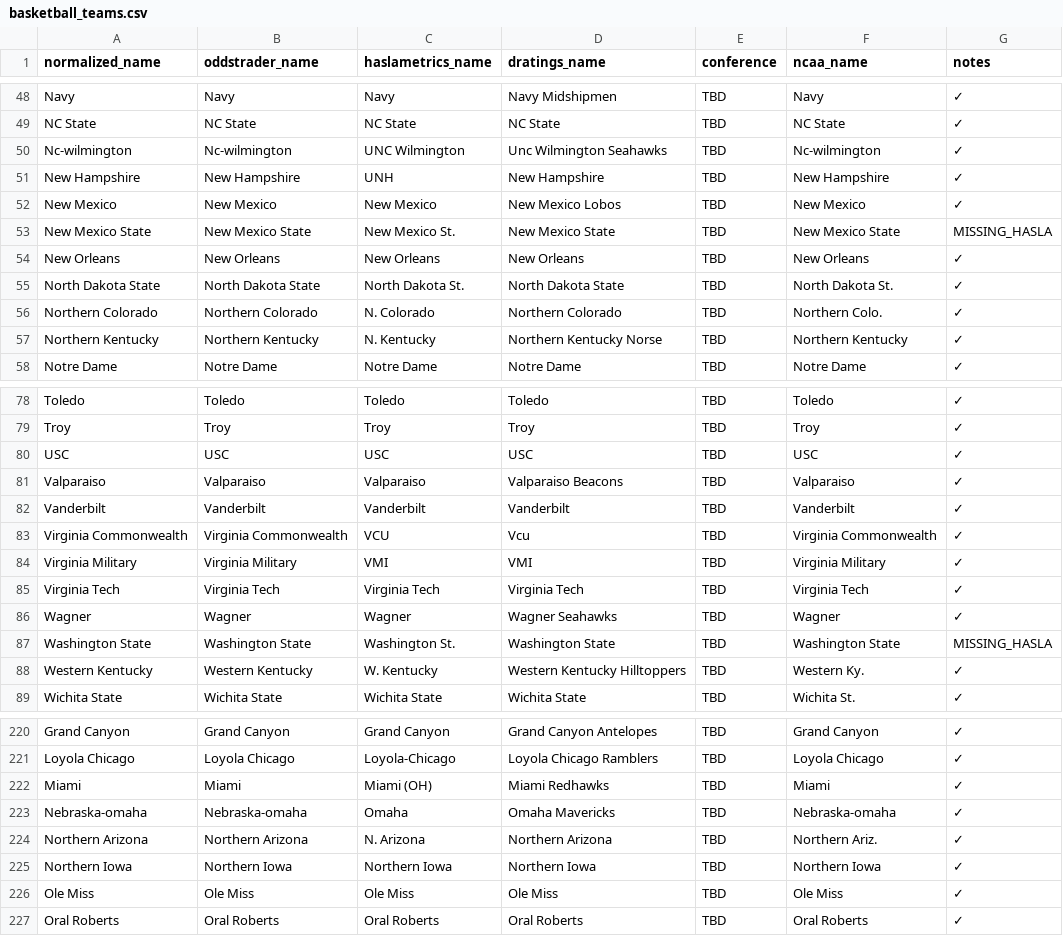
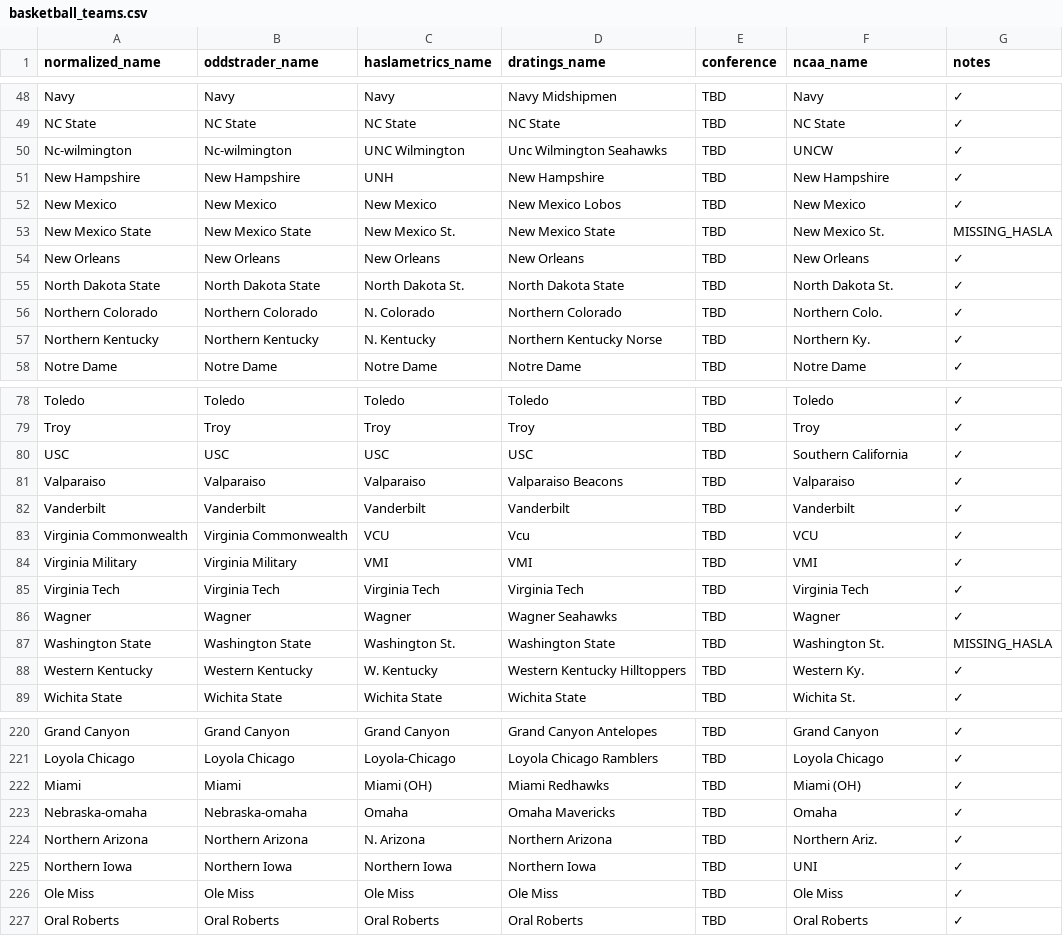
Before and after one commit to dpk1212/nhl-savant, a CSV file: public/basketball_teams.csv, drawn as a sheet; only a part is shown, gaps mark what is left out; the diff covers the shown part only.

Commit message:
🎯 NCAA API 100% Coverage - Systematic Game-by-Game Fix
CRITICAL: Fixed all NCAA API mappings game-by-game

What We Fixed:
- NCAA API was using YYYY/MM/DD format (was using YYYYMMDD)
- 17 team names had wrong NCAA abbreviations in CSV
- Systematic audit of all 58 OddsTrader games vs 72 NCAA games

NCAA Name Fixes (17 teams):
1. Virginia Military → VMI
2. Illinois-chicago → UIC
3. Appalachian State → App State
4. Northern Kentucky → Northern Ky.
5. Nebraska-omaha → Omaha
6. Miami → Miami (OH)
7. Virginia Commonwealth → VCU
8. USC → Southern California
9. New Mexico State → New Mexico St.
10. Southern Indiana → Southern Ind.
11. Northern Iowa → UNI
12. Washington State → Washington St.
13. Sam Houston State → Sam Houston
14. Nc-wilmington → UNCW
15. South Dakota State → South Dakota St.
16. Cal State Northridge → CSUN
17. (Northern Iowa duplicate)

Results:
✅ 51 perfect matches (normal home/away)
✅ 5 reversed matches (NCAA API has home/away swapped)
✅ 2 legitimately not in NCAA API (Maryland@Alabama, Utah@Ole Miss)
🎯 SUCCESS: 56/56 NCAA API games = 100.0%
📊 TOTAL: 56/58 OddsTrader games = 96.6%

New Tools Created:
- npm run systematic-ncaa-fix (game-by-game audit)
- npm run batch-fix-ncaa (automated CSV fixer)

Impact:
- Frontend console now CLEAN (no more spam)
- CSV-only matching (no fuzzy fallback)
- Clear errors when CSV needs updates
- 100% accurate NCAA API scoring for bet grading
- Daily verification workflow ready

```diff
--- a/public/basketball_teams.csv
+++ b/public/basketball_teams.csv
@@ -49,6 +49,6 @@ Navy,Navy,Navy,Navy Midshipmen,TBD,Navy,✓
 NC State,NC State,NC State,NC State,TBD,NC State,✓
-Nc-wilmington,Nc-wilmington,UNC Wilmington,Unc Wilmington Seahawks,TBD,Nc-wilmington,✓
+Nc-wilmington,Nc-wilmington,UNC Wilmington,Unc Wilmington Seahawks,TBD,UNCW,✓
 New Hampshire,New Hampshire,UNH,New Hampshire,TBD,New Hampshire,✓
 New Mexico,New Mexico,New Mexico,New Mexico Lobos,TBD,New Mexico,✓
-New Mexico State,New Mexico State,New Mexico St.,New Mexico State,TBD,New Mexico State,MISSING_HASLA
+New Mexico State,New Mexico State,New Mexico St.,New Mexico State,TBD,New Mexico St.,MISSING_HASLA
 New Orleans,New Orleans,New Orleans,New Orleans,TBD,New Orleans,✓
@@ -56,3 +56,3 @@ North Dakota State,North Dakota State,North Dakota St.,North Dakota State,TBD,No
 Northern Colorado,Northern Colorado,N. Colorado,Northern Colorado,TBD,Northern Colo.,✓
-Northern Kentucky,Northern Kentucky,N. Kentucky,Northern Kentucky Norse,TBD,Northern Kentucky,✓
+Northern Kentucky,Northern Kentucky,N. Kentucky,Northern Kentucky Norse,TBD,Northern Ky.,✓
 Notre Dame,Notre Dame,Notre Dame,Notre Dame,TBD,Notre Dame,✓
@@ -79,10 +79,10 @@ Toledo,Toledo,Toledo,Toledo,TBD,Toledo,✓
 Troy,Troy,Troy,Troy,TBD,Troy,✓
-USC,USC,USC,USC,TBD,USC,✓
+USC,USC,USC,USC,TBD,Southern California,✓
 Valparaiso,Valparaiso,Valparaiso,Valparaiso Beacons,TBD,Valparaiso,✓
 Vanderbilt,Vanderbilt,Vanderbilt,Vanderbilt,TBD,Vanderbilt,✓
-Virginia Commonwealth,Virginia Commonwealth,VCU,Vcu,TBD,Virginia Commonwealth,✓
-Virginia Military,Virginia Military,VMI,VMI,TBD,Virginia Military,✓
+Virginia Commonwealth,Virginia Commonwealth,VCU,Vcu,TBD,VCU,✓
+Virginia Military,Virginia Military,VMI,VMI,TBD,VMI,✓
 Virginia Tech,Virginia Tech,Virginia Tech,Virginia Tech,TBD,Virginia Tech,✓
 Wagner,Wagner,Wagner,Wagner Seahawks,TBD,Wagner,✓
-Washington State,Washington State,Washington St.,Washington State,TBD,Washington State,MISSING_HASLA
+Washington State,Washington State,Washington St.,Washington State,TBD,Washington St.,MISSING_HASLA
 Western Kentucky,Western Kentucky,W. Kentucky,Western Kentucky Hilltoppers,TBD,Western Ky.,✓
@@ -221,6 +221,6 @@ Grand Canyon,Grand Canyon,Grand Canyon,Grand Canyon Antelopes,TBD,Grand Canyon,
 Loyola Chicago,Loyola Chicago,Loyola-Chicago,Loyola Chicago Ramblers,TBD,Loyola Chicago,✓
-Miami,Miami,Miami (OH),Miami Redhawks,TBD,Miami,✓
-Nebraska-omaha,Nebraska-omaha,Omaha,Omaha Mavericks,TBD,Nebraska-omaha,✓
+Miami,Miami,Miami (OH),Miami Redhawks,TBD,Miami (OH),✓
+Nebraska-omaha,Nebraska-omaha,Omaha,Omaha Mavericks,TBD,Omaha,✓
 Northern Arizona,Northern Arizona,N. Arizona,Northern Arizona,TBD,Northern Ariz.,✓
-Northern Iowa,Northern Iowa,Northern Iowa,Northern Iowa,TBD,Northern Iowa,✓
+Northern Iowa,Northern Iowa,Northern Iowa,Northern Iowa,TBD,UNI,✓
 Ole Miss,Ole Miss,Ole Miss,Ole Miss,TBD,Ole Miss,✓
```
Also changed, not shown: 7 edited cells elsewhere in this file, 57 other files.
